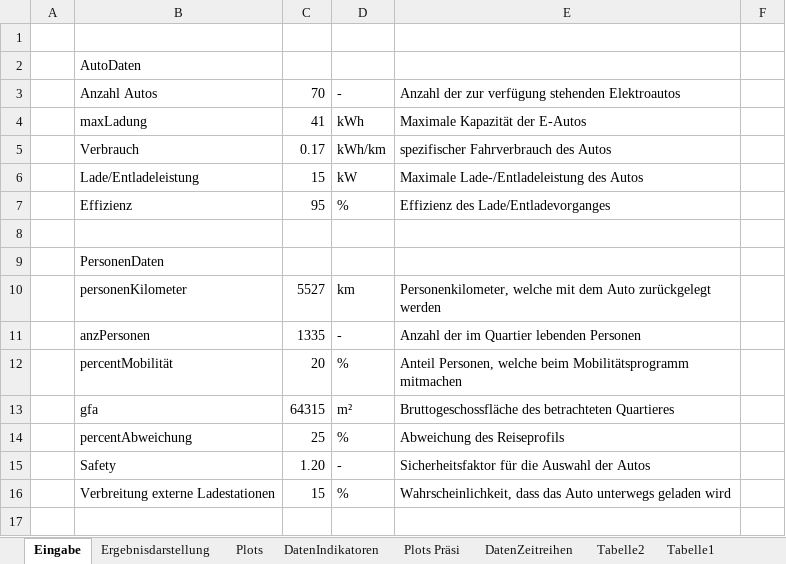
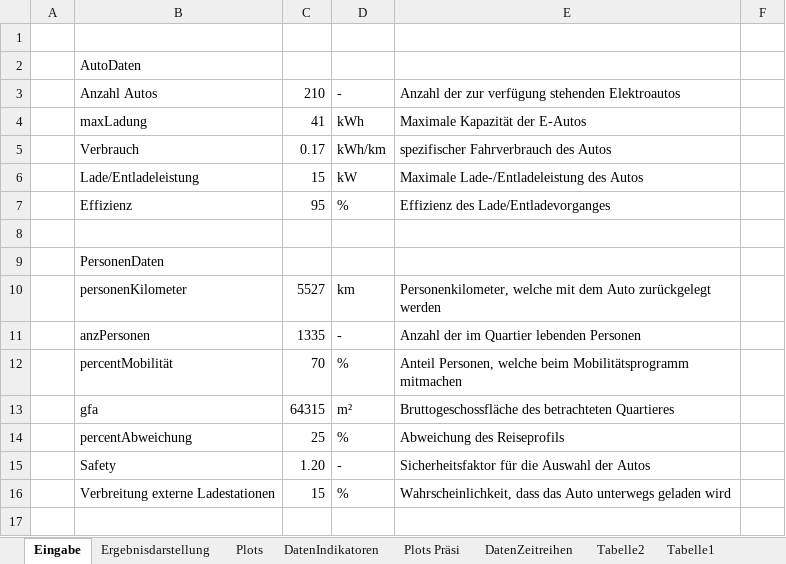
Before and after one commit to marius-coder/EKS, an Excel workbook: PythonApplication3/Ergebnis/Ergebnis_Dist.xlsx, sheet Eingabe, drawn as a sheet; only a part is shown; values as stored, in another font and other column widths than the file's, no borders; the diff names each change by its address in the sheet, - before the commit and + after, or states it on an @@ line.

```diff
--- a/PythonApplication3/Ergebnis/Ergebnis_Dist.xlsx (sheet Eingabe)
+++ b/PythonApplication3/Ergebnis/Ergebnis_Dist.xlsx (sheet Eingabe)
-C3: 70
+C3: 210
-C12: 20
+C12: 70
```
Also changed, not shown: sheet Plots Präsi, sheet DatenIndikatoren, sheet Ergebnisdarstellung, sheet Plots, formulas that keep their value, charts or pictures, 29 other files.
